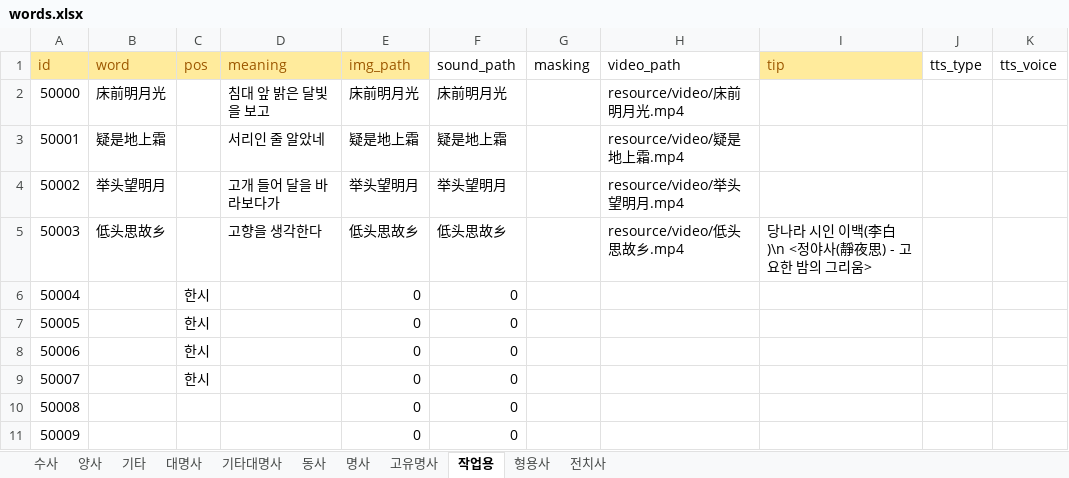
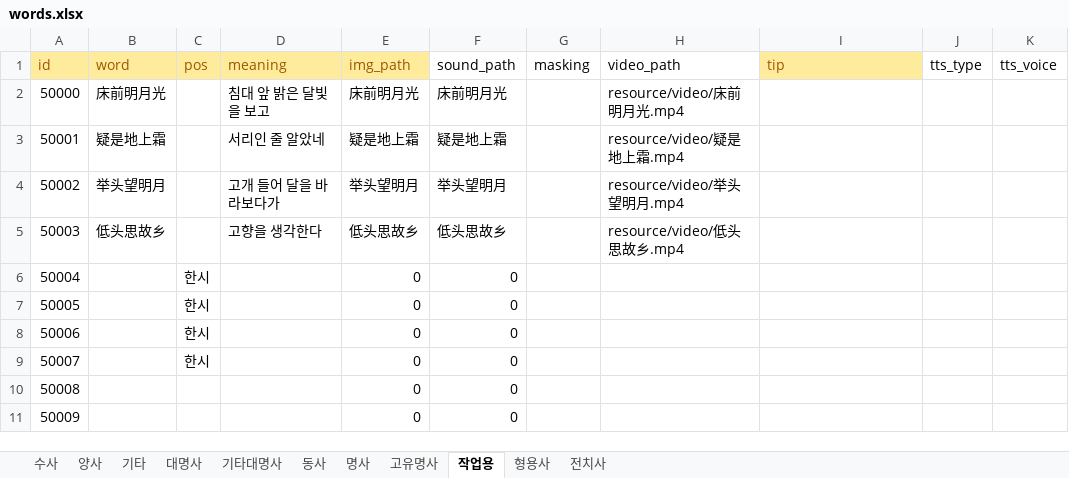
Before and after one commit to curryboy371/LVPD_Studio, an Excel workbook: resource/table/words.xlsx, sheet 작업용, drawn as a sheet; only a part is shown; values as stored, in another font and other column widths than the file's, no borders; the diff names each change by its address in the sheet, - before the commit and + after, or states it on an @@ line.

```diff
--- a/resource/table/words.xlsx (sheet 작업용)
+++ b/resource/table/words.xlsx (sheet 작업용)
-I5 (tip): 당나라 시인 이백(李白)\n <정야사(靜夜思) - 고요한 밤의 그리움>
+I5 (tip): (empty)
```
Also changed, not shown: resource/table/shorts_conversation_clips.xlsx, resource/table/shorts_vocabulary_clips.xlsx, 7 other files.
